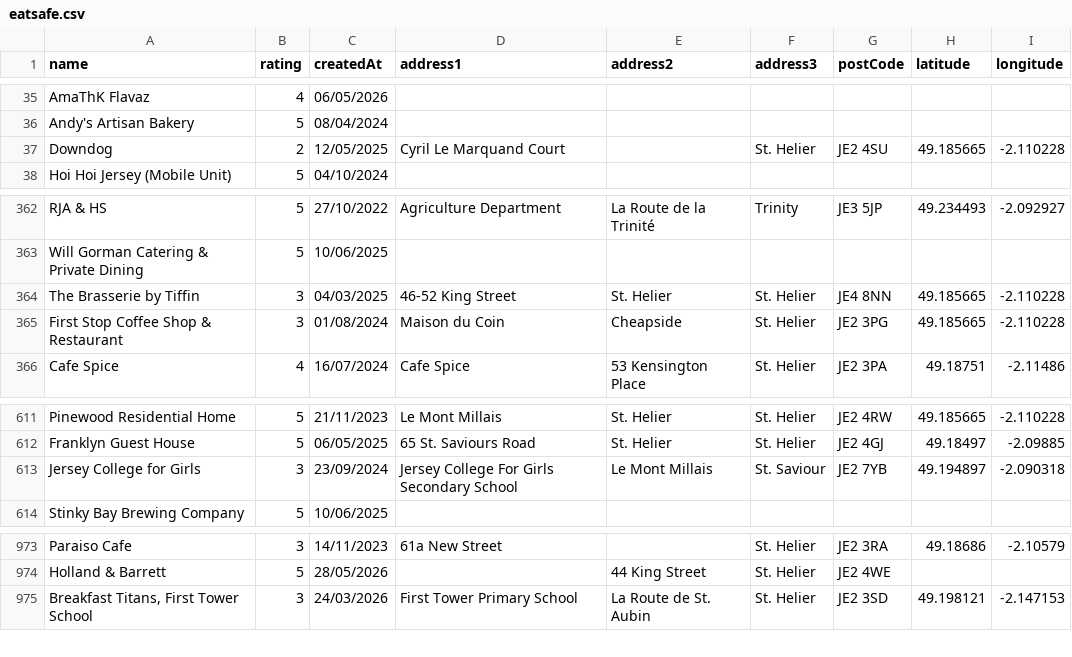
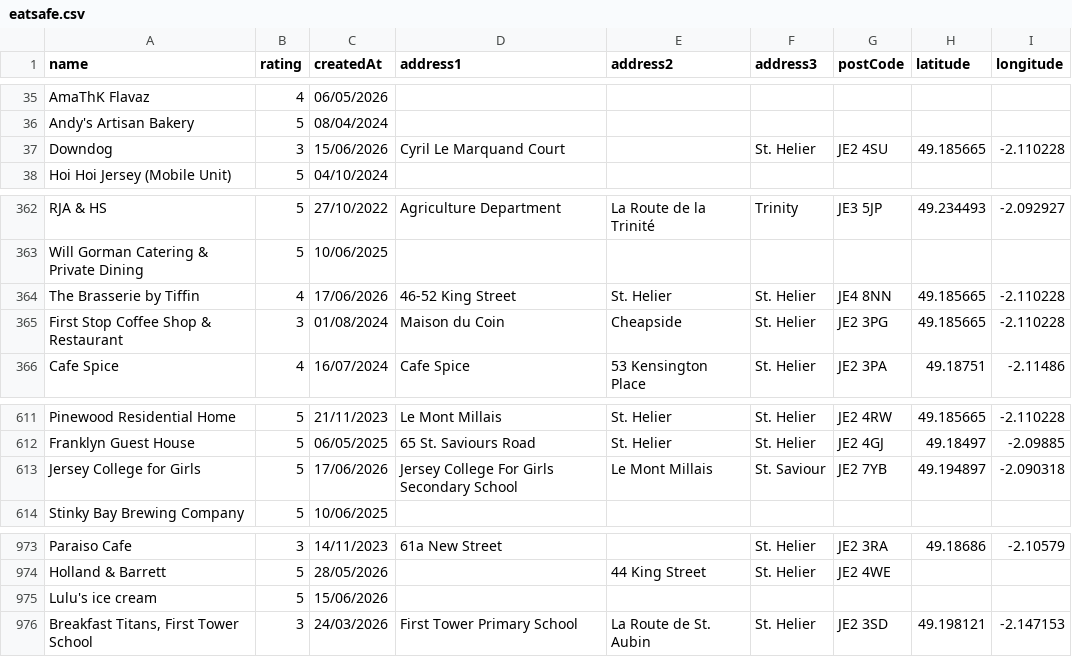
Before and after one commit to glitchjsy/opendata-downloads, a CSV file: data/eatsafe/eatsafe.csv, drawn as a sheet; only a part is shown, gaps mark what is left out.

```diff
--- a/data/eatsafe/eatsafe.csv
+++ b/data/eatsafe/eatsafe.csv
@@ -36,3 +36,3 @@ AmaThK Flavaz,4,06/05/2026,,,,,,
 Andy's Artisan Bakery,5,08/04/2024,,,,,,
-Downdog,2,12/05/2025,Cyril Le Marquand Court,,St. Helier,JE2 4SU,49.185665,-2.110228
+Downdog,3,15/06/2026,Cyril Le Marquand Court,,St. Helier,JE2 4SU,49.185665,-2.110228
 Hoi Hoi Jersey (Mobile Unit),5,04/10/2024,,,,,,
@@ -363,3 +363,3 @@ RJA & HS,5,27/10/2022,Agriculture Department,La Route de la Trinité,Trinity,JE3
 Will Gorman Catering & Private Dining,5,10/06/2025,,,,,,
-The Brasserie by Tiffin,3,04/03/2025,46-52 King Street,St. Helier,St. Helier,JE4 8NN,49.185665,-2.110228
+The Brasserie by Tiffin,4,17/06/2026,46-52 King Street,St. Helier,St. Helier,JE4 8NN,49.185665,-2.110228
 First Stop Coffee Shop & Restaurant,3,01/08/2024,Maison du Coin,Cheapside,St. Helier,JE2 3PG,49.185665,-2.110228
@@ -612,3 +612,3 @@ Pinewood Residential Home,5,21/11/2023,Le Mont Millais,St. Helier,St. Helier,JE2
 Franklyn Guest House,5,06/05/2025,65 St. Saviours Road,St. Helier,St. Helier,JE2 4GJ,49.18497,-2.09885
-Jersey College for Girls,3,23/09/2024,Jersey College For Girls Secondary School,Le Mont Millais,St. Saviour,JE2 7YB,49.194897,-2.090318
+Jersey College for Girls,5,17/06/2026,Jersey College For Girls Secondary School,Le Mont Millais,St. Saviour,JE2 7YB,49.194897,-2.090318
 Stinky Bay Brewing Company,5,10/06/2025,,,,,,
@@ -974,2 +974,3 @@ Paraiso Cafe,3,14/11/2023,61a  New Street,,St. Helier,JE2 3RA,49.18686,-2.10579
 Holland & Barrett,5,28/05/2026,,44  King Street,St. Helier,JE2 4WE,,
+Lulu's ice cream,5,15/06/2026,,,,,,
 "Breakfast Titans, First Tower School",3,24/03/2026,First Tower Primary School,La Route de St. Aubin,St. Helier,JE2 3SD,49.198121,-2.147153
```
Also changed, not shown: 4 other files.
